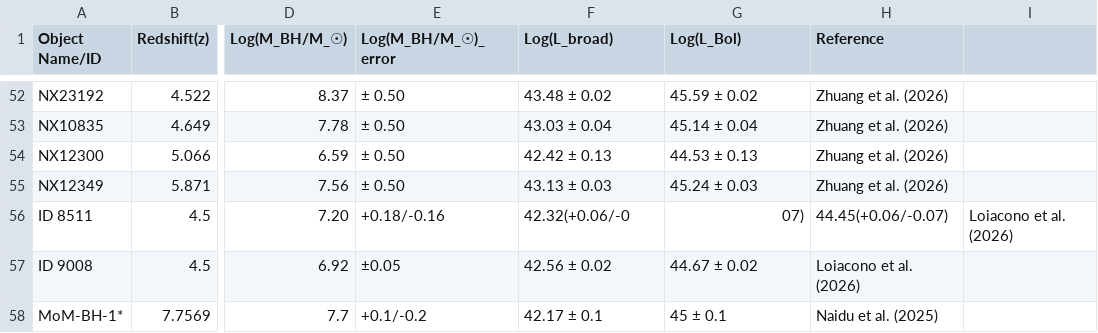
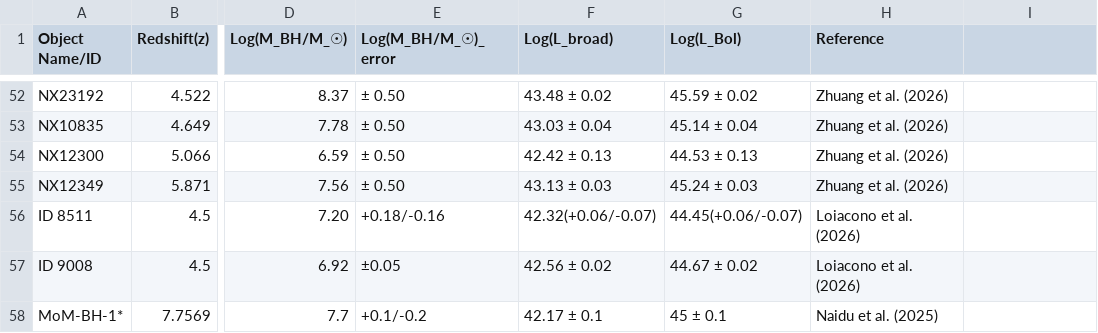
Before and after one commit to atauhd-ops/LRDs_list.csv, a CSV file: lrd_data.csv, drawn as a sheet; only a part is shown, gaps mark what is left out; the diff names each change by its address in the sheet, - before the commit and + after, or states it on an @@ line.

Commit message:
Update lrd_data.csv

```diff
--- a/lrd_data.csv
+++ b/lrd_data.csv
-F56 (Log(L_broad)): 42.32(+0.06/-0
+F56 (Log(L_broad)): 42.32(+0.06/-0.07)
-G56 (Log(L_Bol)): 07)
+G56 (Log(L_Bol)): 44.45(+0.06/-0.07)
-H56 (Reference): 44.45(+0.06/-0.07)
+H56 (Reference): Loiacono et al. (2026)
-I56: Loiacono et al. (2026)
+I56: (empty)
```
